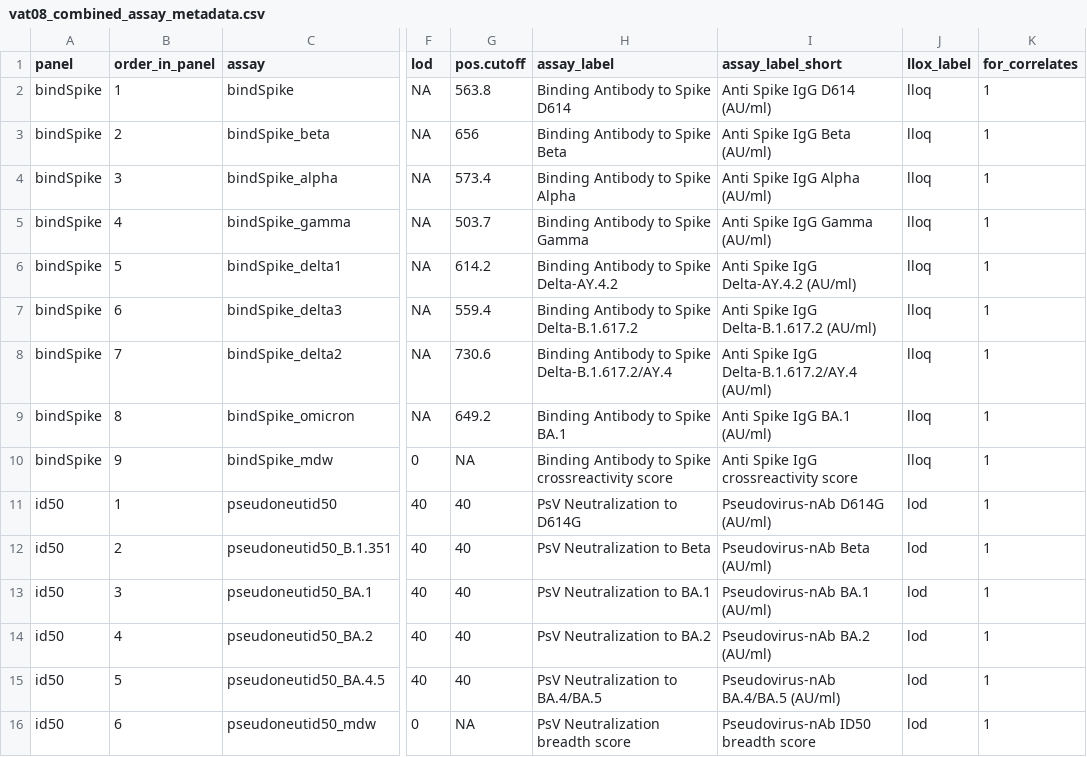
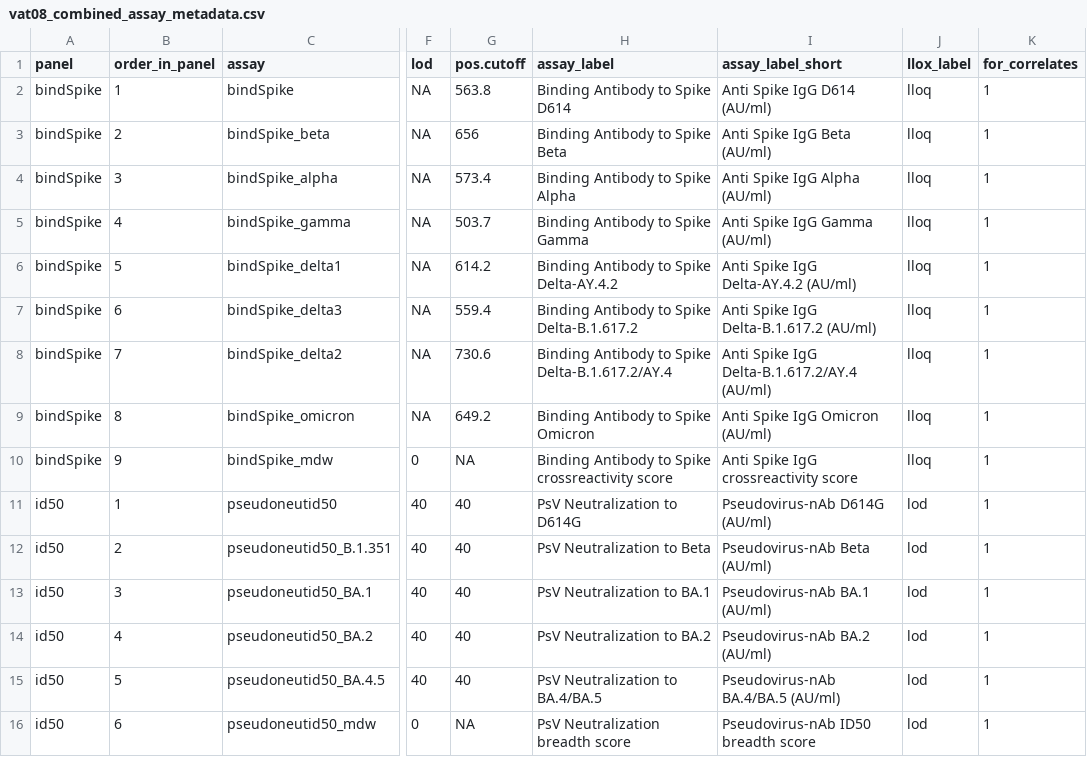
Before and after one commit to CoVPN/correlates_reporting2, a CSV file: assay_metadata/vat08_combined_assay_metadata.csv, drawn as a sheet; only a part is shown, gaps mark what is left out; the diff names each change by its address in the sheet, - before the commit and + after, or states it on an @@ line.

Commit message:
update the assay label for IgG Spike BA.1 to be IgG Spike Omicron in the assay_metadata file

```diff
--- a/assay_metadata/vat08_combined_assay_metadata.csv
+++ b/assay_metadata/vat08_combined_assay_metadata.csv
-H9 (assay_label): Binding Antibody to Spike BA.1
+H9 (assay_label): Binding Antibody to Spike Omicron
-I9 (assay_label_short): Anti Spike IgG BA.1 (AU/ml)
+I9 (assay_label_short): Anti Spike IgG Omicron (AU/ml)
```
